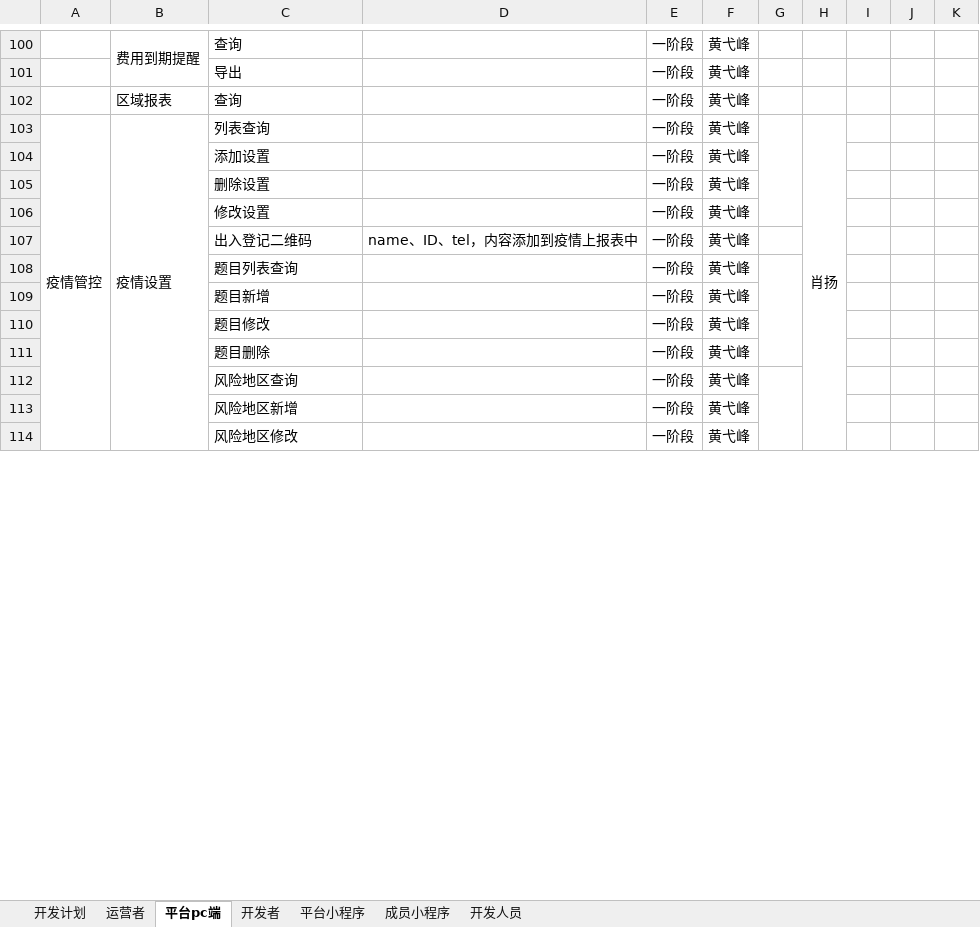
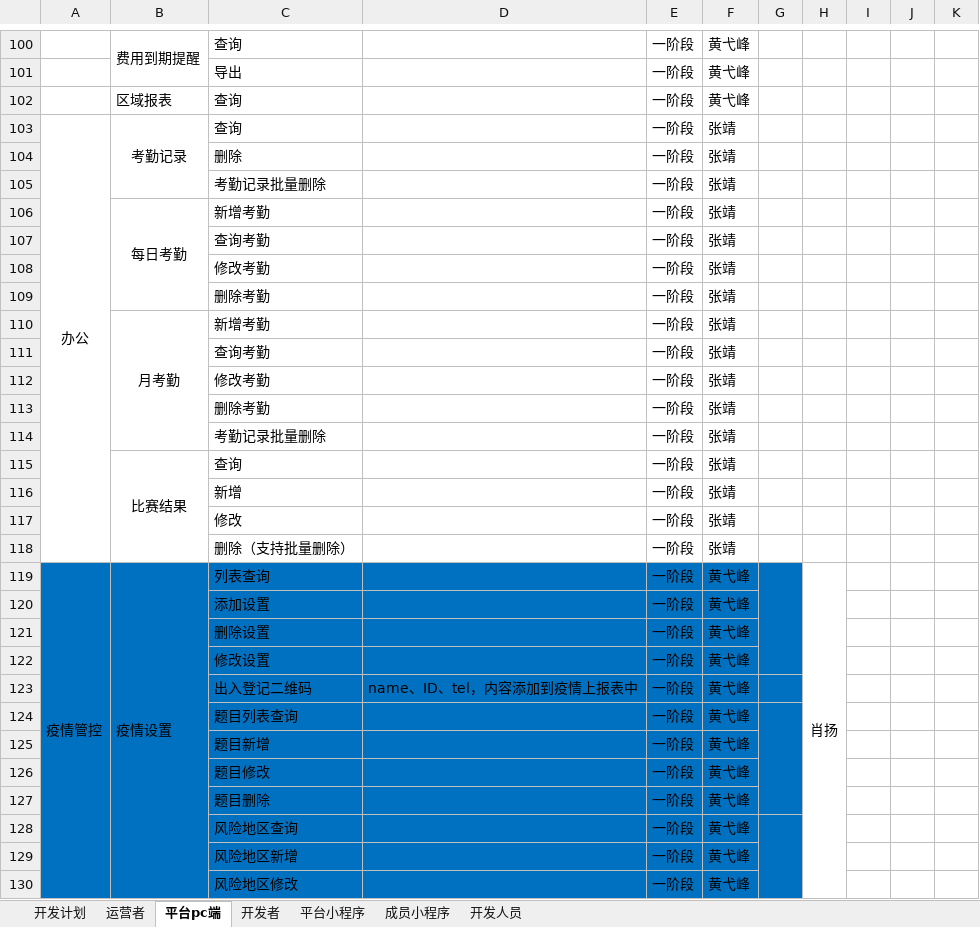
Before and after one commit to Dustmicro/ktzq, an Excel workbook: doc/开拓足球功能菜单设计1.0.xlsx, sheet 平台pc端, drawn as a sheet; only a part is shown, gaps mark what is left out; values as stored, in another font and other column widths than the file's, no borders; addresses are those after the commit; the diff covers the shown part only; the diff names each change by its address in the sheet, - before the commit and + after, or states it on an @@ line.

```diff
--- a/doc/开拓足球功能菜单设计1.0.xlsx (sheet 平台pc端)
+++ b/doc/开拓足球功能菜单设计1.0.xlsx (sheet 平台pc端)
+row 103: 办公 | 考勤记录 | 查询 |  | 一阶段 | 张靖
+row 104:  |  | 删除 |  | 一阶段 | 张靖
+row 105:  |  | 考勤记录批量删除 |  | 一阶段 | 张靖
+row 106:  | 每日考勤 | 新增考勤 |  | 一阶段 | 张靖
+row 107:  |  | 查询考勤 |  | 一阶段 | 张靖
+row 108:  |  | 修改考勤 |  | 一阶段 | 张靖
+row 109:  |  | 删除考勤 |  | 一阶段 | 张靖
+row 110:  | 月考勤 | 新增考勤 |  | 一阶段 | 张靖
+row 111:  |  | 查询考勤 |  | 一阶段 | 张靖
+row 112:  |  | 修改考勤 |  | 一阶段 | 张靖
+row 113:  |  | 删除考勤 |  | 一阶段 | 张靖
+row 114:  |  | 考勤记录批量删除 |  | 一阶段 | 张靖
+row 115:  | 比赛结果 | 查询 |  | 一阶段 | 张靖
+row 116:  |  | 新增 |  | 一阶段 | 张靖
+row 117:  |  | 修改 |  | 一阶段 | 张靖
+row 118:  |  | 删除（支持批量删除） |  | 一阶段 | 张靖
-A119:G130 fill: none
+A119:G130 fill: #0070C0
```
Also changed, not shown: 11 edited cells and cell formats elsewhere in this sheet, 12 other files.
